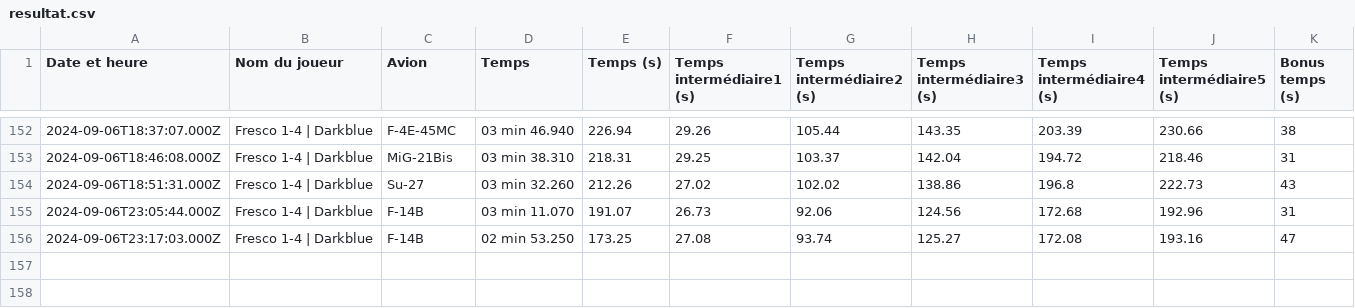
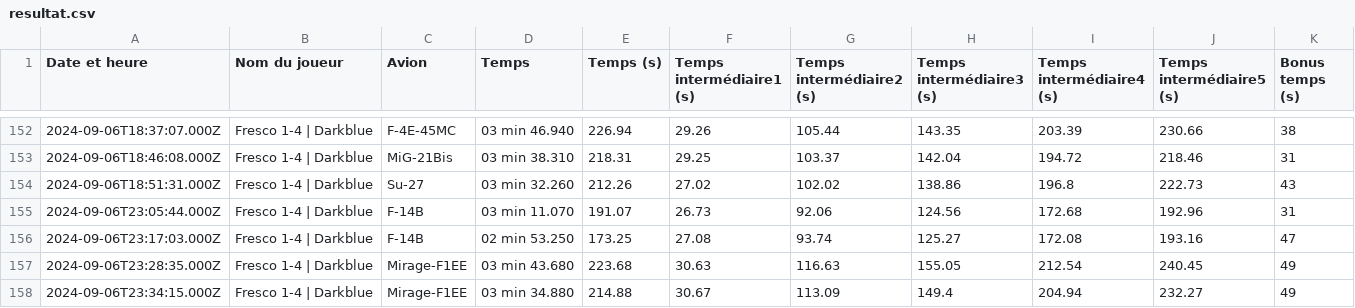
Before and after one commit to Cellules-Rapaces/Dagger-One, a CSV file: static/data/resultat.csv, drawn as a sheet; only a part is shown, gaps mark what is left out.

```diff
--- a/static/data/resultat.csv
+++ b/static/data/resultat.csv
@@ -156 +156,3 @@ Date et heure,Nom du joueur,Avion,Temps,Temps (s),Temps intermédiaire1 (s),Temp
 2024-09-06T23:17:03.000Z,Fresco 1-4 | Darkblue,F-14B,02 min 53.250,173.25,27.08,93.74,125.27,172.08,193.16,47
+2024-09-06T23:28:35.000Z,Fresco 1-4 | Darkblue,Mirage-F1EE,03 min 43.680,223.68,30.63,116.63,155.05,212.54,240.45,49
+2024-09-06T23:34:15.000Z,Fresco 1-4 | Darkblue,Mirage-F1EE,03 min 34.880,214.88,30.67,113.09,149.4,204.94,232.27,49
```
Also changed, not shown: docs/data/resultat.csv, 2 other files.
